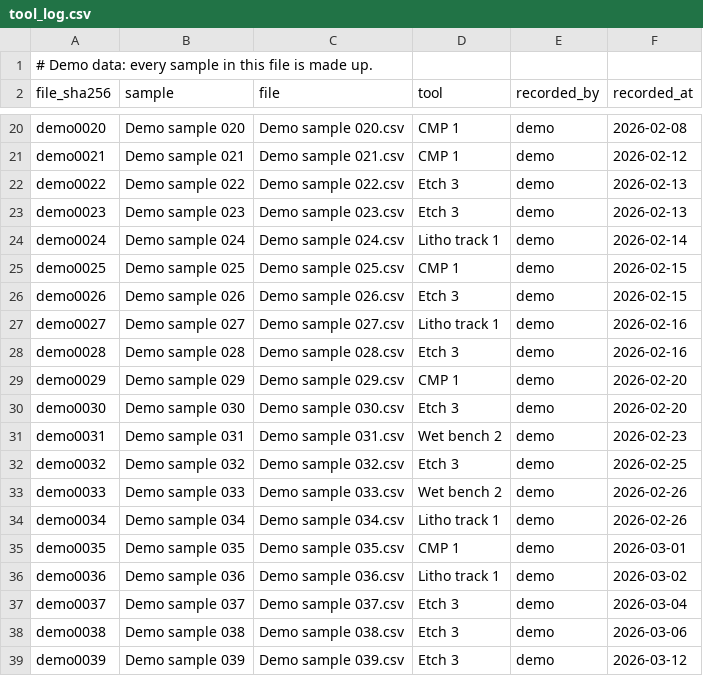
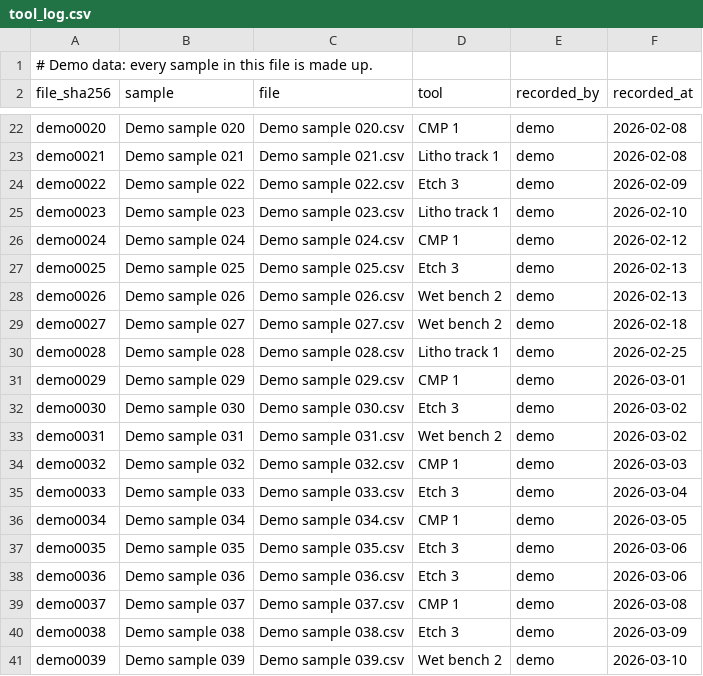
Before and after one commit to AObeidatCodes/FTIR-Contamination-Analyzer, a CSV file: examples/trends_demo/tool_log.csv, drawn as a sheet; only a part is shown, gaps mark what is left out; addresses are those after the commit; the diff covers the shown part only; the diff names each change by its address in the sheet, - before the commit and + after, or states it on an @@ line.

```diff
--- a/examples/trends_demo/tool_log.csv
+++ b/examples/trends_demo/tool_log.csv
-D23 (tool): CMP 1
+D23 (tool): Litho track 1
-F23 (recorded_at): 2026-02-12
+F23 (recorded_at): 2026-02-08
-F24 (recorded_at): 2026-02-13
+F24 (recorded_at): 2026-02-09
-D25 (tool): Etch 3
+D25 (tool): Litho track 1
-F25 (recorded_at): 2026-02-13
+F25 (recorded_at): 2026-02-10
-D26 (tool): Litho track 1
+D26 (tool): CMP 1
-F26 (recorded_at): 2026-02-14
+F26 (recorded_at): 2026-02-12
-D27 (tool): CMP 1
+D27 (tool): Etch 3
-F27:F28 (recorded_at): 2026-02-15
+F27:F28 (recorded_at): 2026-02-13
-D28 (tool): Etch 3
+D28 (tool): Wet bench 2
-D29 (tool): Litho track 1
+D29 (tool): Wet bench 2
-F29 (recorded_at): 2026-02-16
+F29 (recorded_at): 2026-02-18
-D30 (tool): Etch 3
+D30 (tool): Litho track 1
-F30 (recorded_at): 2026-02-16
+F30 (recorded_at): 2026-02-25
-F31 (recorded_at): 2026-02-20
+F31 (recorded_at): 2026-03-01
-F32 (recorded_at): 2026-02-20
+F32 (recorded_at): 2026-03-02
-F33 (recorded_at): 2026-02-23
+F33 (recorded_at): 2026-03-02
-D34 (tool): Etch 3
+D34 (tool): CMP 1
-F34 (recorded_at): 2026-02-25
+F34 (recorded_at): 2026-03-03
-D35 (tool): Wet bench 2
+D35 (tool): Etch 3
-F35 (recorded_at): 2026-02-26
+F35 (recorded_at): 2026-03-04
-D36 (tool): Litho track 1
+D36 (tool): CMP 1
-F36 (recorded_at): 2026-02-26
+F36 (recorded_at): 2026-03-05
-D37 (tool): CMP 1
+D37 (tool): Etch 3
-F37 (recorded_at): 2026-03-01
+F37 (recorded_at): 2026-03-06
-D38 (tool): Litho track 1
+D38 (tool): Etch 3
-F38 (recorded_at): 2026-03-02
+F38 (recorded_at): 2026-03-06
-D39 (tool): Etch 3
+D39 (tool): CMP 1
-F39 (recorded_at): 2026-03-04
+F39 (recorded_at): 2026-03-08
-F40 (recorded_at): 2026-03-06
+F40 (recorded_at): 2026-03-09
-D41 (tool): Etch 3
+D41 (tool): Wet bench 2
-F41 (recorded_at): 2026-03-12
+F41 (recorded_at): 2026-03-10
```
Also changed, not shown: 9 added rows and 56 edited cells elsewhere in this file, examples/trends_demo/audit_log.csv, 10 other files.
